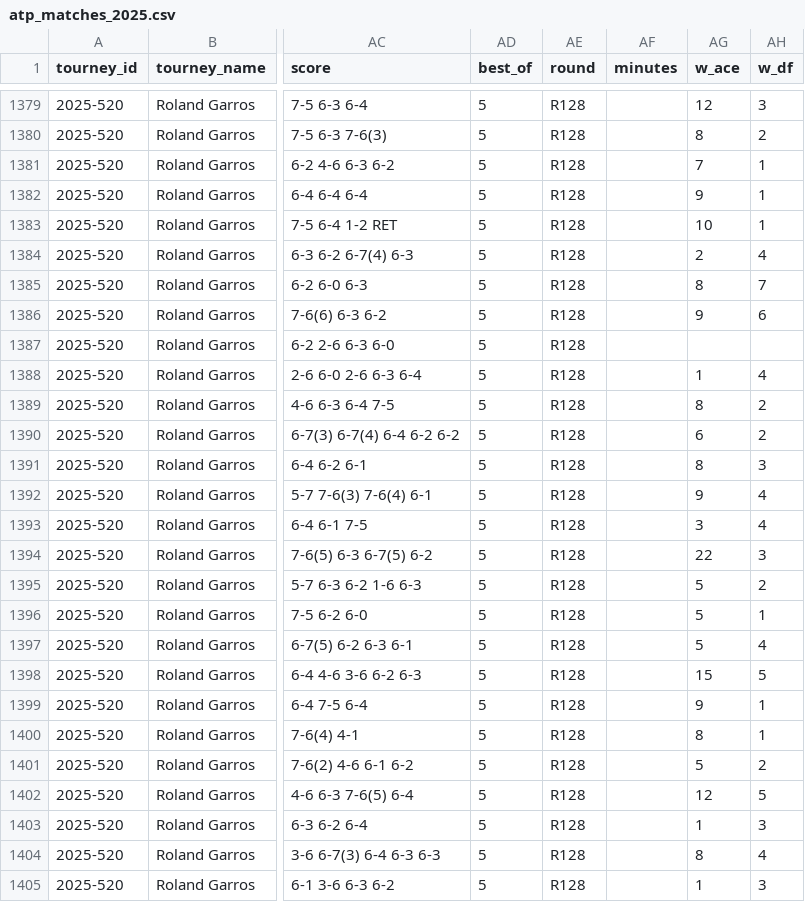
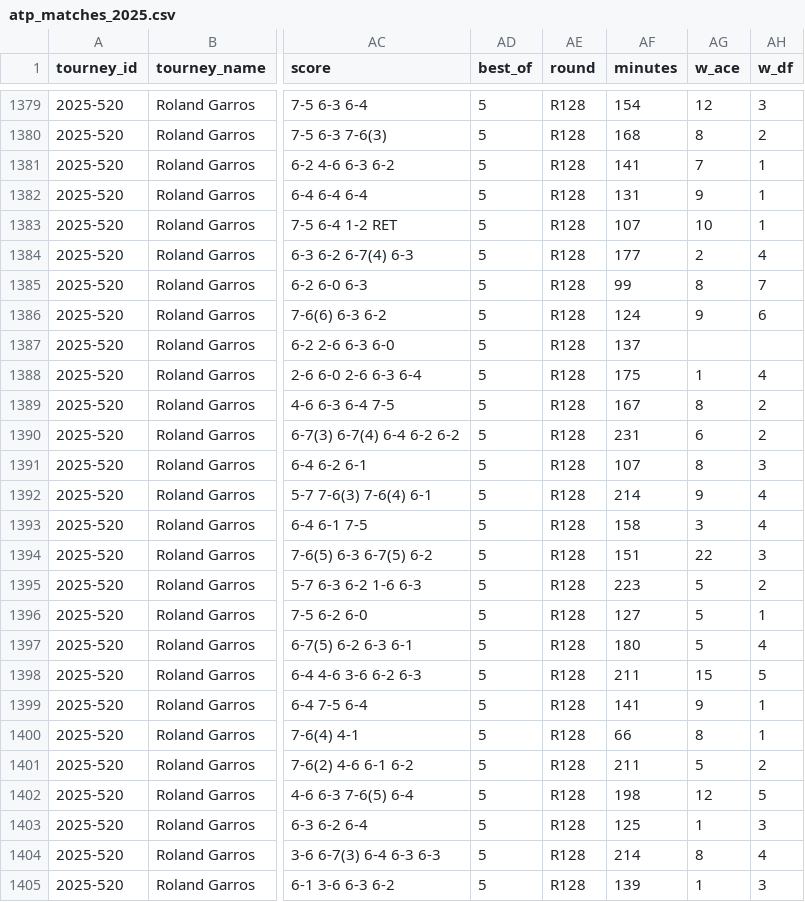
Before and after one commit to pie-t-er/TennisOracle, a CSV file: ATP_Matches/atp_matches_2025.csv, drawn as a sheet; only a part is shown, gaps mark what is left out; the diff covers the shown part only; the diff names each change by its address in the sheet, - before the commit and + after, or states it on an @@ line.

```diff
--- a/ATP_Matches/atp_matches_2025.csv
+++ b/ATP_Matches/atp_matches_2025.csv
-AF1379 (minutes): (empty)
+AF1379 (minutes): 154
-AF1380 (minutes): (empty)
+AF1380 (minutes): 168
-AF1381 (minutes): (empty)
+AF1381 (minutes): 141
-AF1382 (minutes): (empty)
+AF1382 (minutes): 131
-AF1383 (minutes): (empty)
+AF1383 (minutes): 107
-AF1384 (minutes): (empty)
+AF1384 (minutes): 177
-AF1385 (minutes): (empty)
+AF1385 (minutes): 99
-AF1386 (minutes): (empty)
+AF1386 (minutes): 124
-AF1387 (minutes): (empty)
+AF1387 (minutes): 137
-AF1388 (minutes): (empty)
+AF1388 (minutes): 175
-AF1389 (minutes): (empty)
+AF1389 (minutes): 167
-AF1390 (minutes): (empty)
+AF1390 (minutes): 231
-AF1391 (minutes): (empty)
+AF1391 (minutes): 107
-AF1392 (minutes): (empty)
+AF1392 (minutes): 214
-AF1393 (minutes): (empty)
+AF1393 (minutes): 158
-AF1394 (minutes): (empty)
+AF1394 (minutes): 151
-AF1395 (minutes): (empty)
+AF1395 (minutes): 223
-AF1396 (minutes): (empty)
+AF1396 (minutes): 127
-AF1397 (minutes): (empty)
+AF1397 (minutes): 180
-AF1398 (minutes): (empty)
+AF1398 (minutes): 211
-AF1399 (minutes): (empty)
+AF1399 (minutes): 141
-AF1400 (minutes): (empty)
+AF1400 (minutes): 66
-AF1401 (minutes): (empty)
+AF1401 (minutes): 211
-AF1402 (minutes): (empty)
+AF1402 (minutes): 198
-AF1403 (minutes): (empty)
+AF1403 (minutes): 125
-AF1404 (minutes): (empty)
+AF1404 (minutes): 214
-AF1405 (minutes): (empty)
+AF1405 (minutes): 139
```
Also changed, not shown: 136 edited cells elsewhere in this file, 6 other files.
